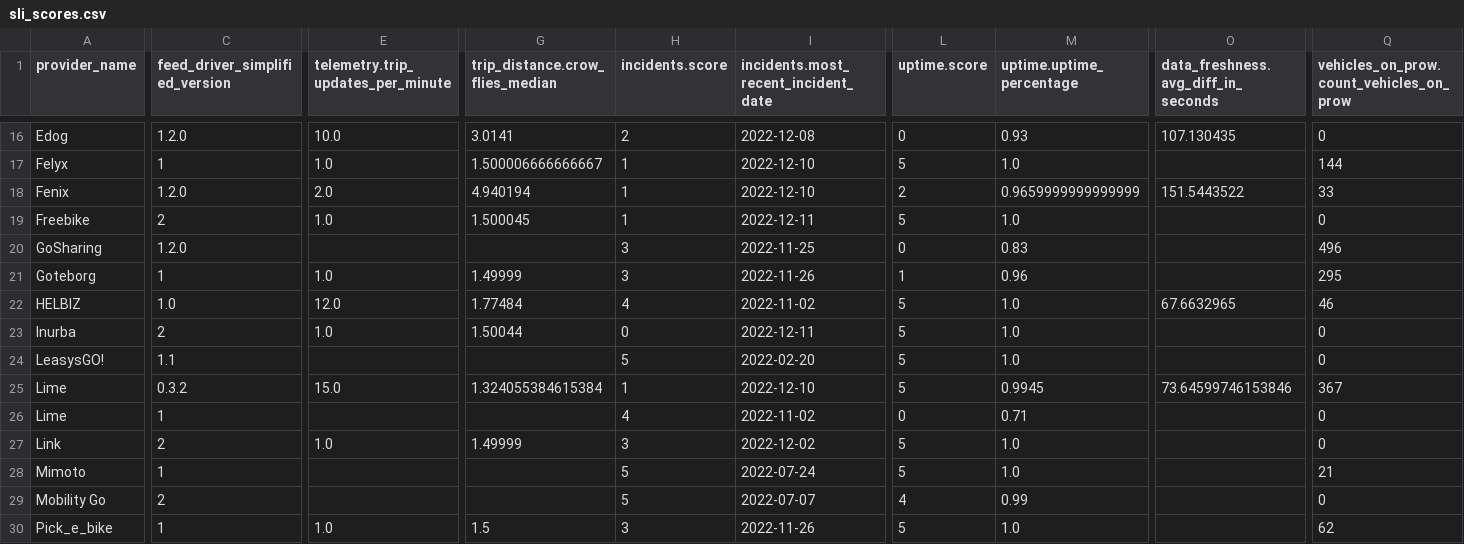
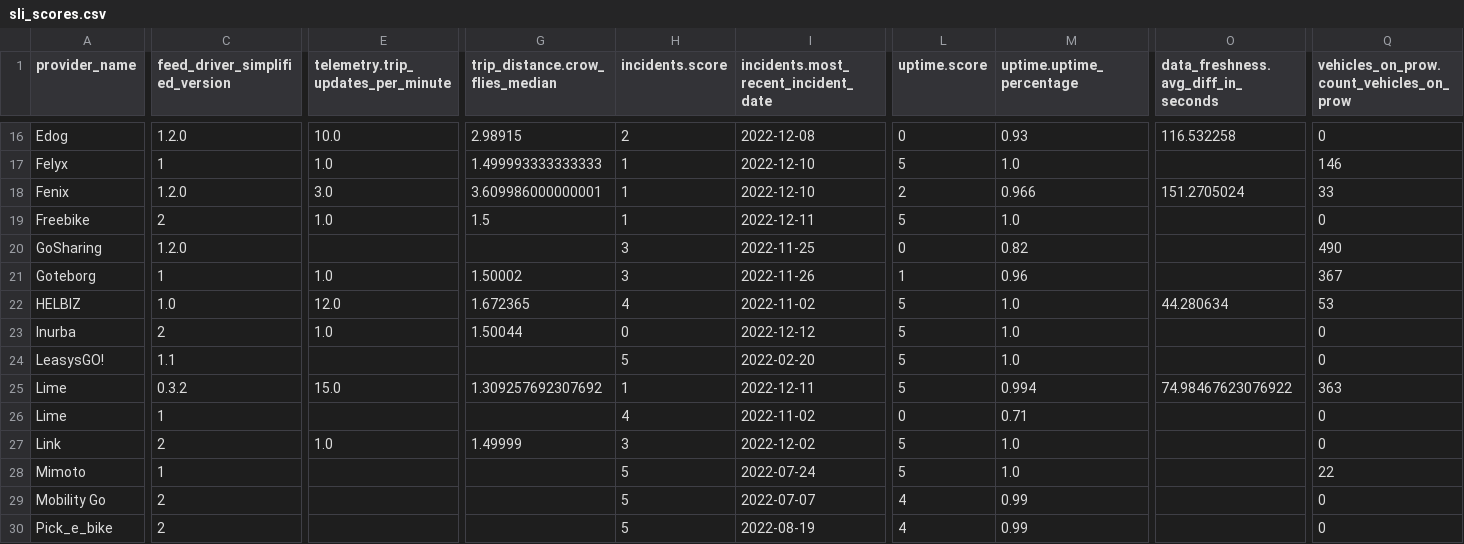
Before and after one commit to vianova-io/sli_feeds, a CSV file: sli_scores.csv, drawn as a sheet; only a part is shown, gaps mark what is left out; the diff covers the shown part only; the diff names each change by its address in the sheet, - before the commit and + after, or states it on an @@ line.

Commit message:
feat: new version of feeds SLI

```diff
--- a/sli_scores.csv
+++ b/sli_scores.csv
-G16 (trip_distance.crow_flies_median): 3.0141
+G16 (trip_distance.crow_flies_median): 2.98915
-O16: 107.130435
+O16: 116.532258
-G17 (trip_distance.crow_flies_median): 1.500006666666667
+G17 (trip_distance.crow_flies_median): 1.499993333333333
-Q17: 144
+Q17: 146
-E18: 2.0
+E18: 3.0
-G18 (trip_distance.crow_flies_median): 4.940194
+G18 (trip_distance.crow_flies_median): 3.609986000000001
-M18 (uptime.uptime_percentage): 0.9659999999999999
+M18 (uptime.uptime_percentage): 0.966
-O18: 151.5443522
+O18: 151.2705024
-G19 (trip_distance.crow_flies_median): 1.500045
+G19 (trip_distance.crow_flies_median): 1.5
-M20 (uptime.uptime_percentage): 0.83
+M20 (uptime.uptime_percentage): 0.82
-Q20: 496
+Q20: 490
-G21 (trip_distance.crow_flies_median): 1.49999
+G21 (trip_distance.crow_flies_median): 1.50002
-Q21: 295
+Q21: 367
-G22 (trip_distance.crow_flies_median): 1.77484
+G22 (trip_distance.crow_flies_median): 1.672365
-O22: 67.6632965
+O22: 44.280634
-Q22: 46
+Q22: 53
-I23: 2022-12-11
+I23: 2022-12-12
-G25 (trip_distance.crow_flies_median): 1.324055384615384
+G25 (trip_distance.crow_flies_median): 1.309257692307692
-I25: 2022-12-10
+I25: 2022-12-11
-M25 (uptime.uptime_percentage): 0.9945
+M25 (uptime.uptime_percentage): 0.994
-O25: 73.64599746153846
+O25: 74.98467623076922
-Q25: 367
+Q25: 363
-Q28: 21
+Q28: 22
-C30 (feed_driver_simplified_version): 1
+C30 (feed_driver_simplified_version): 2
-E30: 1.0
+E30: (empty)
-G30 (trip_distance.crow_flies_median): 1.5
+G30 (trip_distance.crow_flies_median): (empty)
-H30 (incidents.score): 3
+H30 (incidents.score): 5
-I30: 2022-11-26
+I30: 2022-08-19
-L30 (uptime.score): 5
+L30 (uptime.score): 4
-M30 (uptime.uptime_percentage): 1.0
+M30 (uptime.uptime_percentage): 0.99
-Q30: 62
+Q30: 0
```
Also changed, not shown: 106 edited cells elsewhere in this file, 1 other file.
